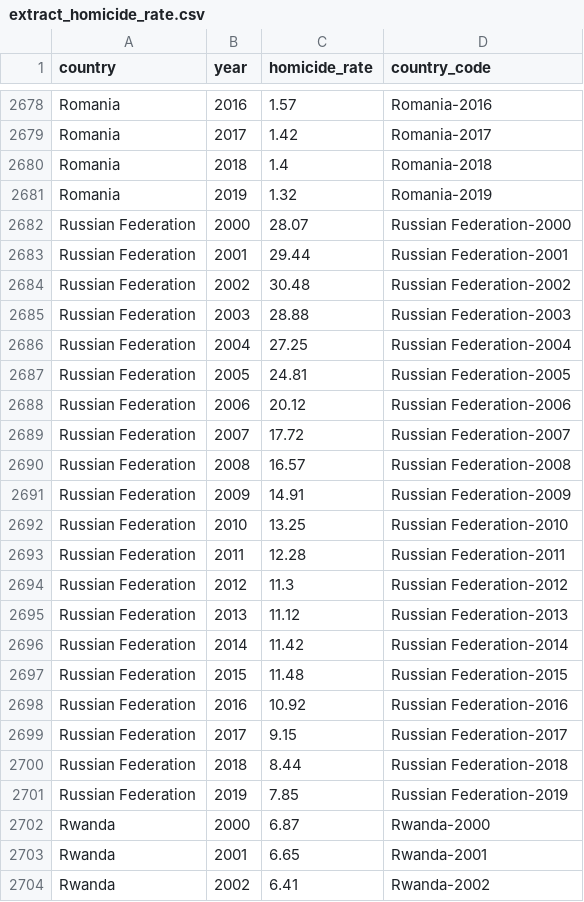
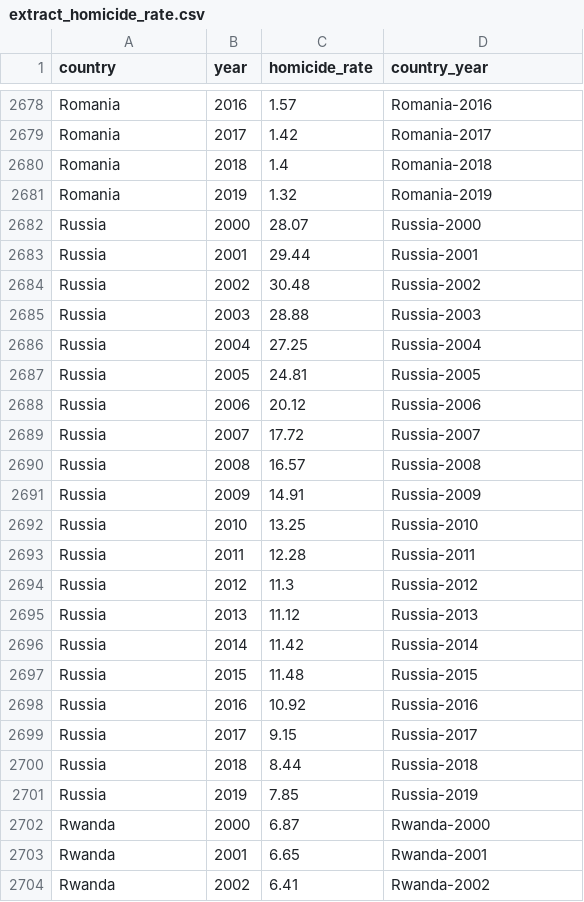
Before and after one commit to anajuarezar/Suicide-Analysis, a CSV file: data/clean/extract_homicide_rate.csv, drawn as a sheet; only a part is shown, gaps mark what is left out; the diff names each change by its address in the sheet, - before the commit and + after, or states it on an @@ line.

Commit message:
Russia Fix

```diff
--- a/data/clean/extract_homicide_rate.csv
+++ b/data/clean/extract_homicide_rate.csv
-D1: country_code
+D1: country_year
-A2682:A2701 (country): Russian Federation
+A2682:A2701 (country): Russia
-D2682 (country_year): Russian Federation-2000
+D2682 (country_year): Russia-2000
-D2683 (country_year): Russian Federation-2001
+D2683 (country_year): Russia-2001
-D2684 (country_year): Russian Federation-2002
+D2684 (country_year): Russia-2002
-D2685 (country_year): Russian Federation-2003
+D2685 (country_year): Russia-2003
-D2686 (country_year): Russian Federation-2004
+D2686 (country_year): Russia-2004
-D2687 (country_year): Russian Federation-2005
+D2687 (country_year): Russia-2005
-D2688 (country_year): Russian Federation-2006
+D2688 (country_year): Russia-2006
-D2689 (country_year): Russian Federation-2007
+D2689 (country_year): Russia-2007
-D2690 (country_year): Russian Federation-2008
+D2690 (country_year): Russia-2008
-D2691 (country_year): Russian Federation-2009
+D2691 (country_year): Russia-2009
-D2692 (country_year): Russian Federation-2010
+D2692 (country_year): Russia-2010
-D2693 (country_year): Russian Federation-2011
+D2693 (country_year): Russia-2011
-D2694 (country_year): Russian Federation-2012
+D2694 (country_year): Russia-2012
-D2695 (country_year): Russian Federation-2013
+D2695 (country_year): Russia-2013
-D2696 (country_year): Russian Federation-2014
+D2696 (country_year): Russia-2014
-D2697 (country_year): Russian Federation-2015
+D2697 (country_year): Russia-2015
-D2698 (country_year): Russian Federation-2016
+D2698 (country_year): Russia-2016
-D2699 (country_year): Russian Federation-2017
+D2699 (country_year): Russia-2017
-D2700 (country_year): Russian Federation-2018
+D2700 (country_year): Russia-2018
-D2701 (country_year): Russian Federation-2019
+D2701 (country_year): Russia-2019
```
Also changed, not shown: data/clean/extract_insufficient_activity.csv, 2 other files.
